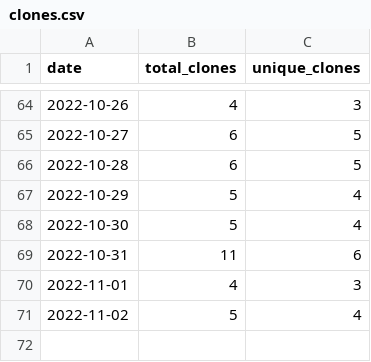
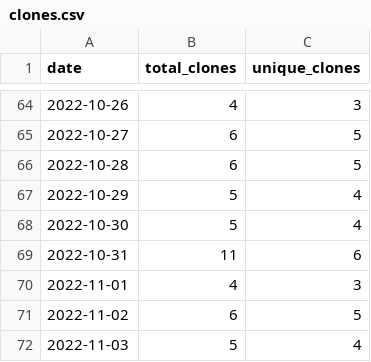
Before and after one commit to wumphlett/repostats, a CSV file: .traffic/clones.csv, drawn as a sheet; only a part is shown, gaps mark what is left out.

Commit message:
Updating repository traffic

```diff
--- a/.traffic/clones.csv
+++ b/.traffic/clones.csv
@@ -70,2 +70,3 @@ date,total_clones,unique_clones
 2022-11-01,4,3
-2022-11-02,5,4
+2022-11-02,6,5
+2022-11-03,5,4
```
Also changed, not shown: .traffic/views.csv, 3 other files.
